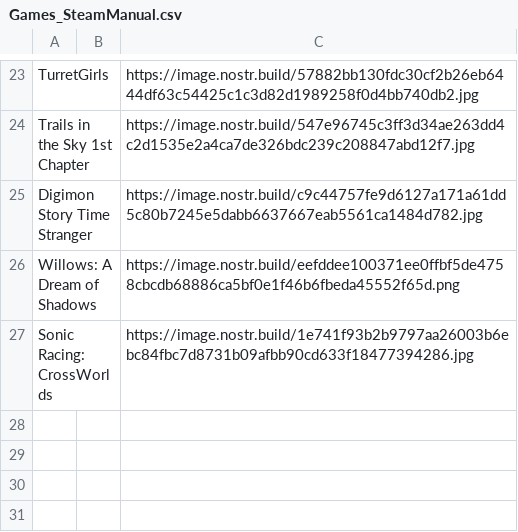
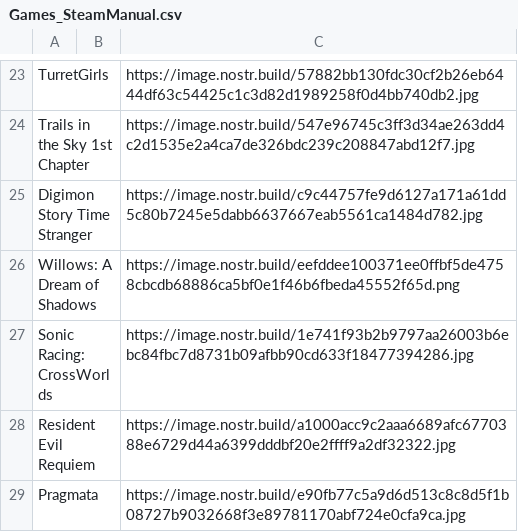
Before and after one commit to DEGMods/DEG-Mods, a CSV file: src/assets/games/Games_SteamManual.csv, drawn as a sheet; only a part is shown, gaps mark what is left out; the diff names each change by its address in the sheet, - before the commit and + after, or states it on an @@ line.

Commit message:
updated game db list

```diff
--- a/src/assets/games/Games_SteamManual.csv
+++ b/src/assets/games/Games_SteamManual.csv
+row 28: Resident Evil Requiem |  | https://image.nostr.build/a1000acc9c2aaa6689afc6770388e6729d44a6399dddbf20e2ffff9a2df32322.jpg
+row 29: Pragmata |  | https://image.nostr.build/e90fb77c5a9d6d513c8c8d5f1b08727b9032668f3e89781170abf724e0cfa9ca.jpg
```
